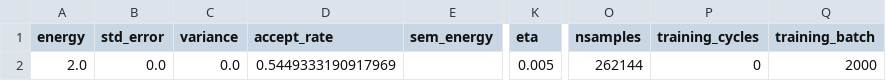
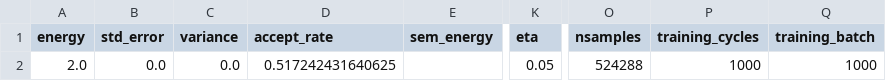
Before and after one commit to Daniel-Haas-B/NeuralQuantumState, a CSV file: data/playground.csv, drawn as a sheet; only a part is shown, gaps mark what is left out; the diff names each change by its address in the sheet, - before the commit and + after, or states it on an @@ line.

```diff
--- a/data/playground.csv
+++ b/data/playground.csv
-D2 (accept_rate): 0.5449333190917969
+D2 (accept_rate): 0.517242431640625
-K2 (eta): 0.005
+K2 (eta): 0.05
-O2 (nsamples): 262144
+O2 (nsamples): 524288
-P2 (training_cycles): 0
+P2 (training_cycles): 1000
-Q2 (training_batch): 2000
+Q2 (training_batch): 1000
```
Also changed, not shown: 11 other files.
